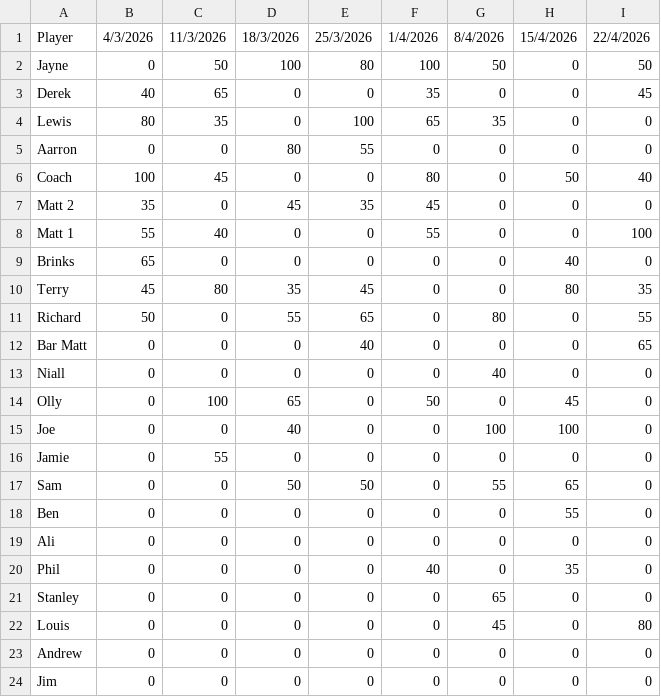
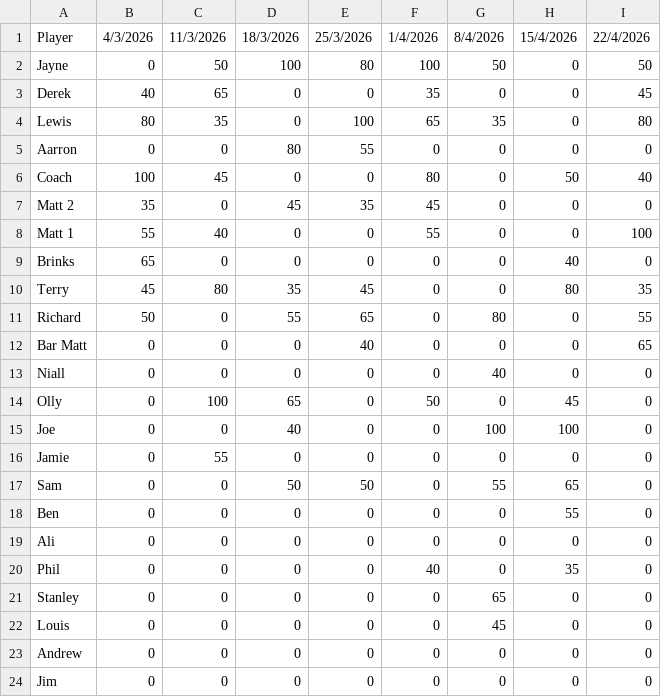
Before and after one commit to Smiter15/Tring-Poker-Club, a CSV file: src/data/season/season-6.csv, drawn as a sheet.

Commit message:
Fixed

```diff
--- a/src/data/season/season-6.csv
+++ b/src/data/season/season-6.csv
@@ -3,3 +3,3 @@ Jayne,0,50, 100, 80, 100, 50, 0, 50
 Derek,40, 65, 0, 0, 35, 0, 0, 45
-Lewis,80, 35, 0, 100, 65, 35, 0, 0
+Lewis,80, 35, 0, 100, 65, 35, 0, 80
 Aarron,0, 0, 80, 55, 0, 0, 0, 0
@@ -21,3 +21,3 @@ Phil,0, 0, 0, 0, 40, 0, 35, 0
 Stanley,0, 0, 0, 0, 0, 65, 0, 0
-Louis,0, 0, 0, 0, 0, 45, 0, 80
+Louis,0, 0, 0, 0, 0, 45, 0, 0
 Andrew,0, 0, 0, 0, 0, 0, 0, 0
```
